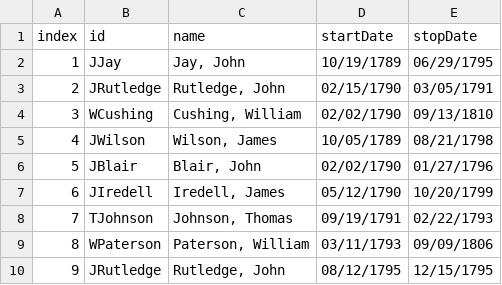
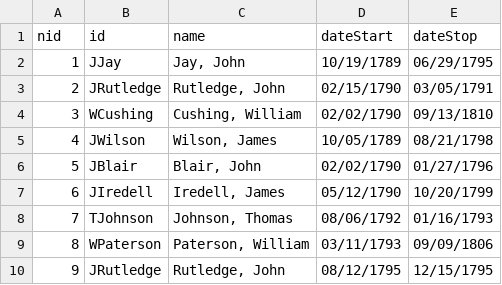
Before and after one commit to jeffpar/lonedissent, a CSV file: sources/scdb/justices.csv, drawn as a sheet; only a part is shown.

```diff
--- a/sources/scdb/justices.csv
+++ b/sources/scdb/justices.csv
@@ -1,2 +1,2 @@
-index,id,name,startDate,stopDate
+nid,id,name,dateStart,dateStop
 1,"JJay","Jay, John","10/19/1789","06/29/1795"
@@ -7,3 +7,3 @@ index,id,name,startDate,stopDate
 6,"JIredell","Iredell, James","05/12/1790","10/20/1799"
-7,"TJohnson","Johnson, Thomas","09/19/1791","02/22/1793"
+7,"TJohnson","Johnson, Thomas","08/06/1792","01/16/1793"
 8,"WPaterson","Paterson, William","03/11/1793","09/09/1806"
```
Also changed, not shown: sources/scdb/naturalCourts.csv, 3 other files.
